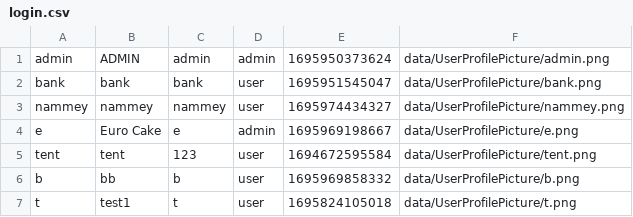
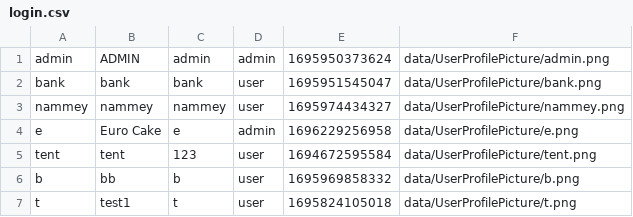
Before and after one commit to aeuro7/Java-EventManager-Project, a CSV file: data/login.csv, drawn as a sheet.

```diff
--- a/data/login.csv
+++ b/data/login.csv
@@ -3,3 +3,3 @@ bank,bank,bank,user,1695951545047,data/UserProfilePicture/bank.png
 nammey,nammey,nammey,user,1695974434327,data/UserProfilePicture/nammey.png
-e,Euro Cake,e,admin,1695969198667,data/UserProfilePicture/e.png
+e,Euro Cake,e,admin,1696229256958,data/UserProfilePicture/e.png
 tent,tent,123,user,1694672595584,data/UserProfilePicture/tent.png
```
Also changed, not shown: data/event.csv, 8 other files.
